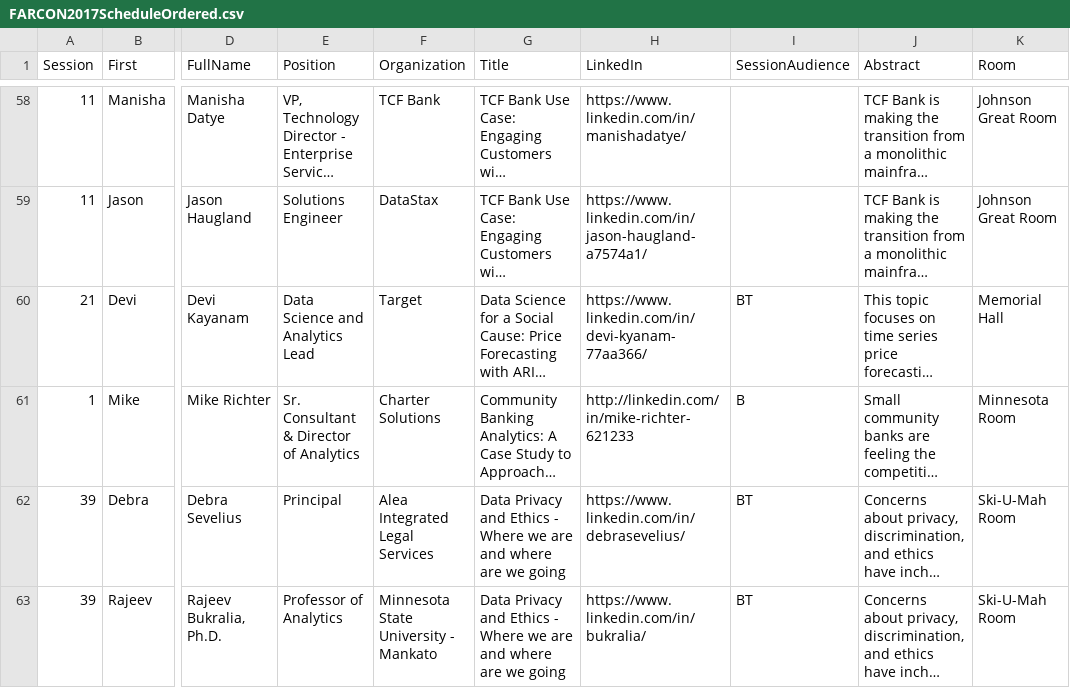
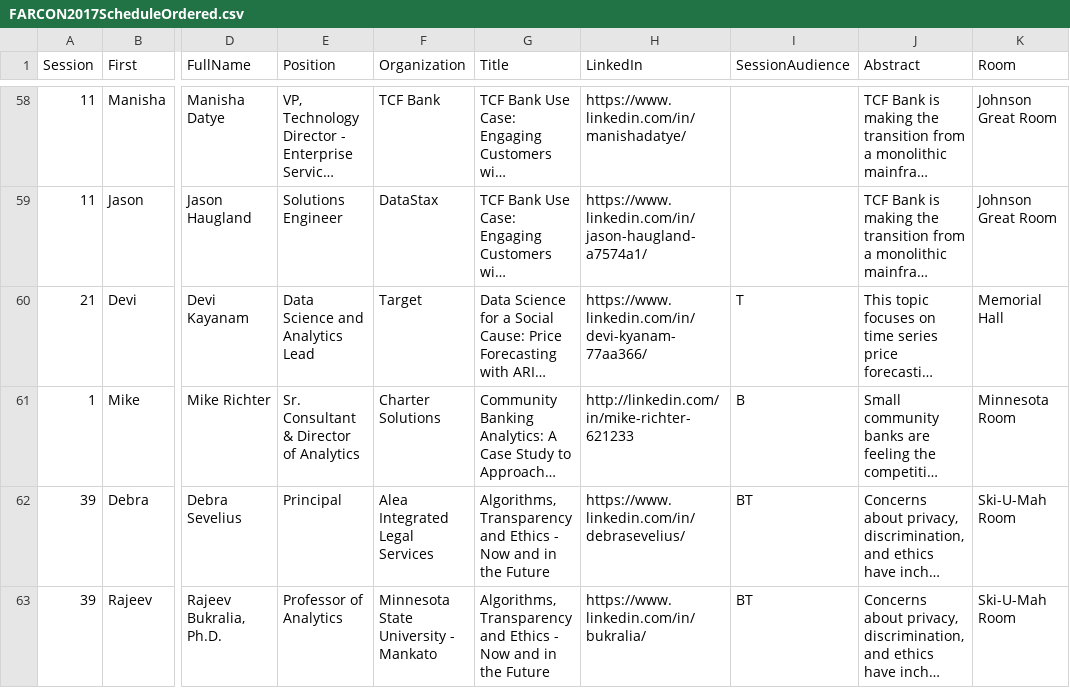
Before and after one commit to EliKrumholz/minneanalytics-farcon-bot, a CSV file: data/FARCON2017ScheduleOrdered.csv, drawn as a sheet; only a part is shown, gaps mark what is left out; long unchanged cells end in …; the diff covers the shown part only; the diff names each change by its address in the sheet, - before the commit and + after, or states it on an @@ line.

Commit message:
update data table and fix multiple talk issue for speakers

```diff
--- a/data/FARCON2017ScheduleOrdered.csv
+++ b/data/FARCON2017ScheduleOrdered.csv
-I60 (SessionAudience): BT
+I60 (SessionAudience): T
-G62:G63 (Title): Data Privacy and Ethics - Where we are and where are we going
+G62:G63 (Title): Algorithms, Transparency and Ethics - Now and in the Future
```
Also changed, not shown: 6 added rows, 7 removed rows and 12 edited cells elsewhere in this file, 1 other file.
